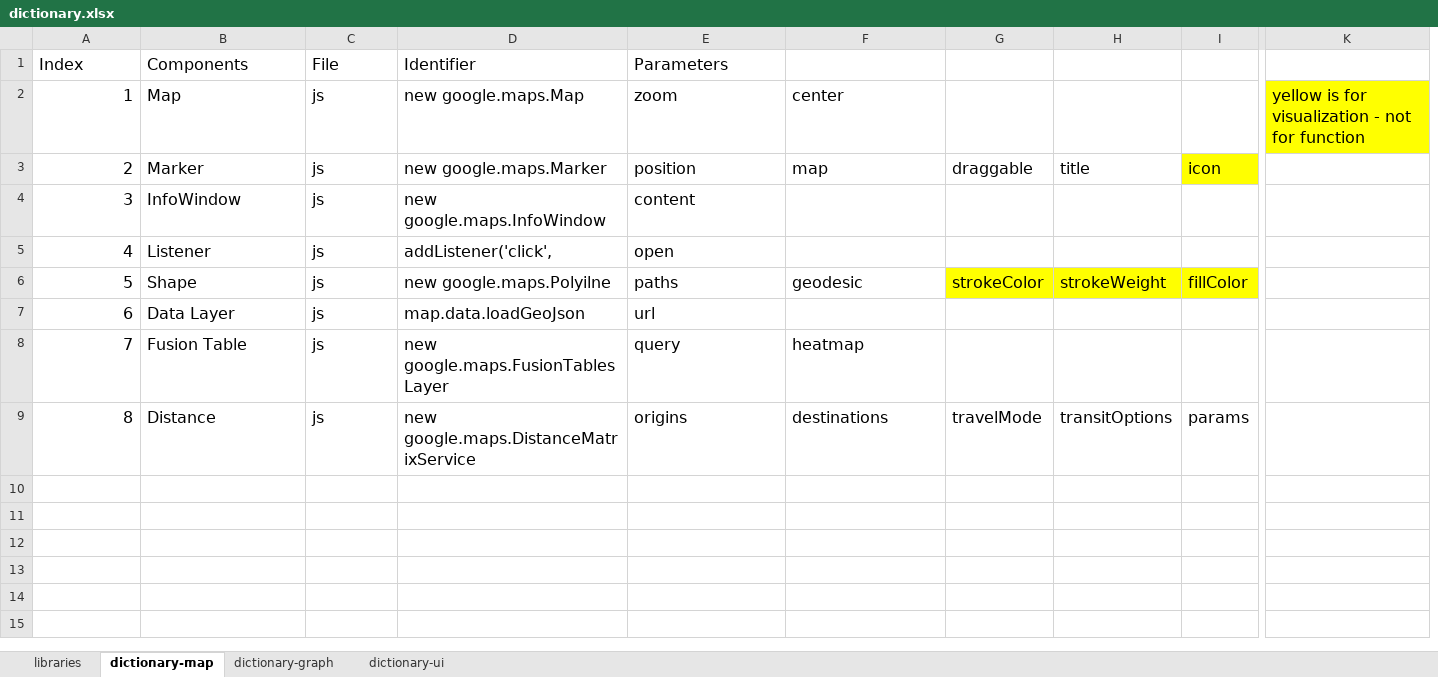
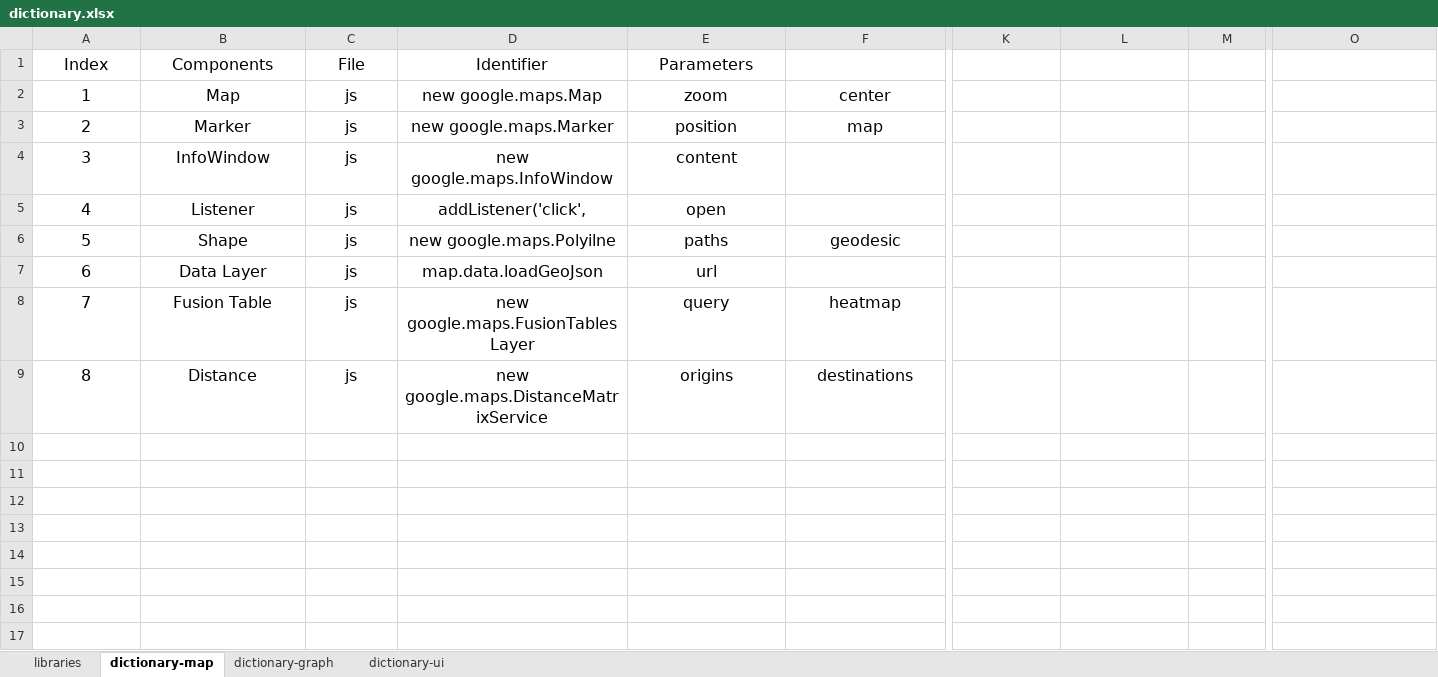
Before and after one commit to charlessong0/PythonPractice, an Excel workbook: ironhack/function_clone/dictionary/dictionary.xlsx, sheet dictionary-map, drawn as a sheet; only a part is shown, gaps mark what is left out; values as stored, in another font and other column widths than the file's, no borders; addresses are those after the commit; rows hold the shown columns only; the diff covers the shown part only; the diff names each change by its address in the sheet, - before the commit and + after, or states it on an @@ line.

```diff
--- a/ironhack/function_clone/dictionary/dictionary.xlsx (sheet dictionary-map)
+++ b/ironhack/function_clone/dictionary/dictionary.xlsx (sheet dictionary-map)
-A1:E1 alignment: left
+A1:E1 alignment: center
-A2:A9 alignment: right
+A2:A9 alignment: center
-B2:F3 alignment: left
+B2:F3 alignment: center
-O2: yellow is for visualization - not for function
+O2: (empty)
-O2 fill: #FFFF00
+O2 fill: none
-K3: draggable
+K3: (empty)
-L3: title
+L3: (empty)
-M3: icon
+M3: (empty)
-M3 fill: #FFFF00
+M3 fill: none
-B4:E5 alignment: left
+B4:E5 alignment: center
-B6:F6 alignment: left
+B6:F6 alignment: center
-K6: strokeColor
+K6: (empty)
-K6:M6 fill: #FFFF00
+K6:M6 fill: none
-L6: strokeWeight
+L6: (empty)
-M6: fillColor
+M6: (empty)
-B7:E7 alignment: left
+B7:E7 alignment: center
-B8:F9 alignment: left
+B8:F9 alignment: center
-K9: travelMode
+K9: (empty)
-L9: transitOptions
+L9: (empty)
-M9: params
+M9: (empty)
+row 10: (empty)
+row 11: (empty)
+row 12: (empty)
+row 13: (empty)
+row 14: (empty)
+row 15: (empty)
+row 16: (empty)
+row 17: (empty)
```
Also changed, not shown: 8 added rows, 4 added columns, 1 edited cell and cell formats elsewhere in this sheet, sheet libraries, sheet dictionary-graph, 7 other files.
